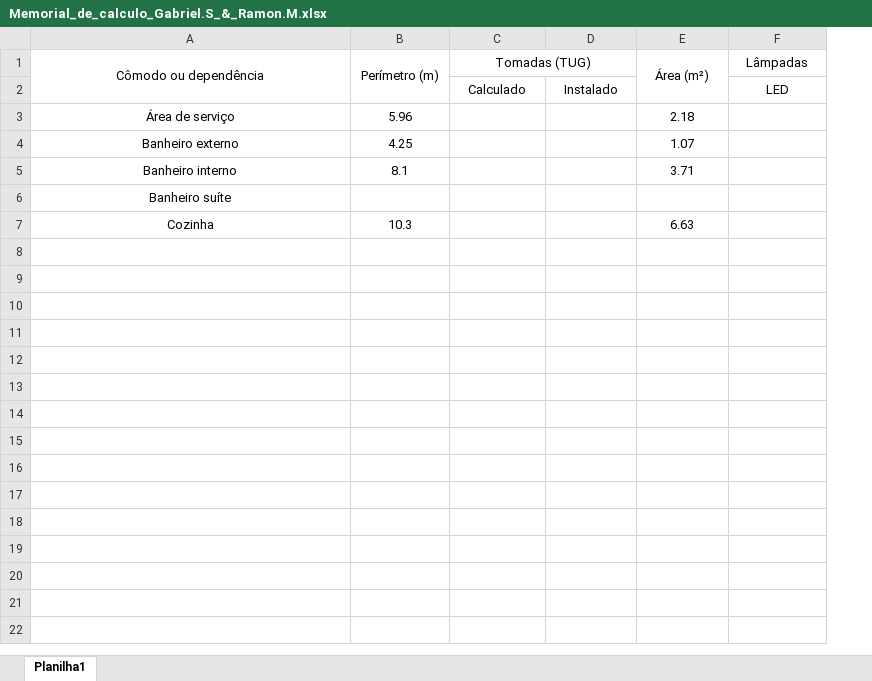
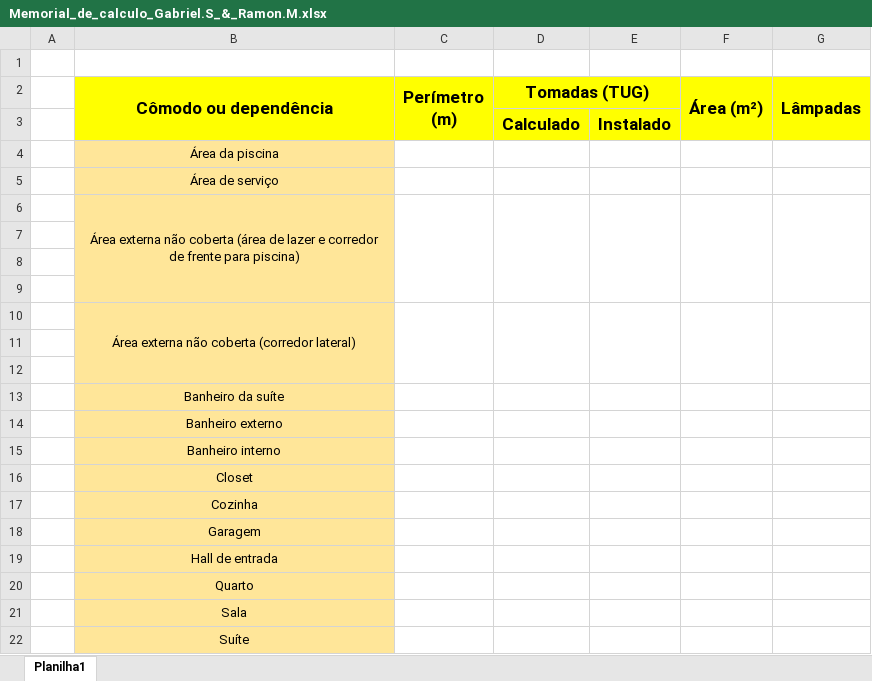
Before and after one commit to ramon1morello/Instel-I, an Excel workbook: Memorial_de_calculo_Gabriel.S_&_Ramon.M.xlsx, sheet Planilha1, drawn as a sheet; values as stored, in another font and other column widths than the file's, no borders; addresses are those after the commit; the diff names each change by its address in the sheet, - before the commit and + after, or states it on an @@ line.

```diff
--- a/Memorial_de_calculo_Gabriel.S_&_Ramon.M.xlsx (sheet Planilha1)
+++ b/Memorial_de_calculo_Gabriel.S_&_Ramon.M.xlsx (sheet Planilha1)
+column A, empty
+row 1: (empty)
-B2:G3 fill: none
+B2:G3 fill: #FFFF00
-B2:D2 bold: off
+B2:D2 bold: on, text size: larger
-F2:G2 bold: off
+F2:G2 bold: on, text size: larger
+G2:G3 merged
-D3:E3 bold: off
+D3:E3 bold: on, text size: larger
-G3 (Lâmpadas): LED
+G3 (Lâmpadas): (empty)
+row 4:  | Área da piscina
-B5 fill: none
+B5 fill: #FFE699
-C5 (Perímetro (m)): 5.96
+C5 (Perímetro (m)): (empty)
-F5 (Área (m²)): 2.18
+F5 (Área (m²)): (empty)
+row 6:  | Área externa não coberta (área de lazer e corredor de frente para piscina)
+row 7: (empty)
+row 8: (empty)
+row 9: (empty)
+row 10:  | Área externa não coberta (corredor lateral)
+row 11: (empty)
+row 12: (empty)
+row 13:  | Banheiro da suíte
-B14:B17 fill: none
+B14:B17 fill: #FFE699
-C14 (Perímetro (m)): 4.25
+C14 (Perímetro (m)): (empty)
-F14 (Área (m²)): 1.07
+F14 (Área (m²)): (empty)
-C15 (Perímetro (m)): 8.1
+C15 (Perímetro (m)): (empty)
-F15 (Área (m²)): 3.71
+F15 (Área (m²)): (empty)
-B16 (Cômodo ou dependência): Banheiro suíte
+B16 (Cômodo ou dependência): Closet
-C17 (Perímetro (m)): 10.3
+C17 (Perímetro (m)): (empty)
-F17 (Área (m²)): 6.63
+F17 (Área (m²)): (empty)
+row 18:  | Garagem
+row 19:  | Hall de entrada
+row 20:  | Quarto
+row 21:  | Sala
+row 22:  | Suíte
```
Also changed, not shown: 3 other files.
